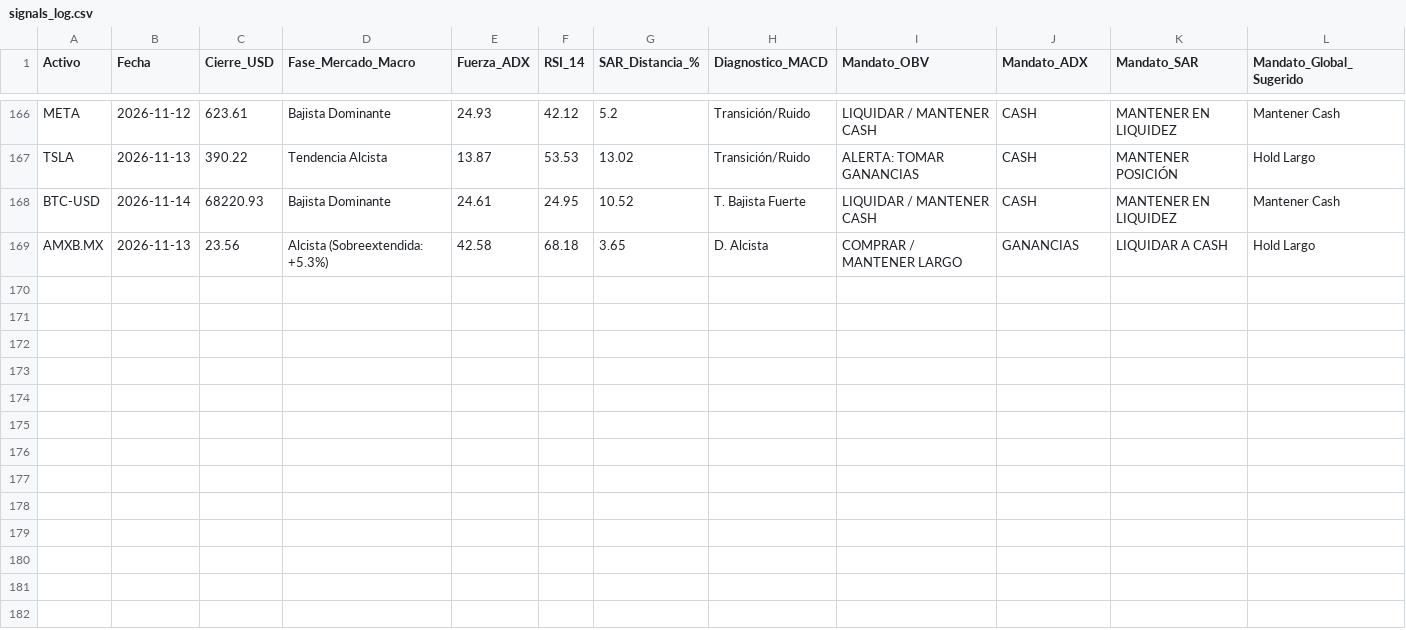
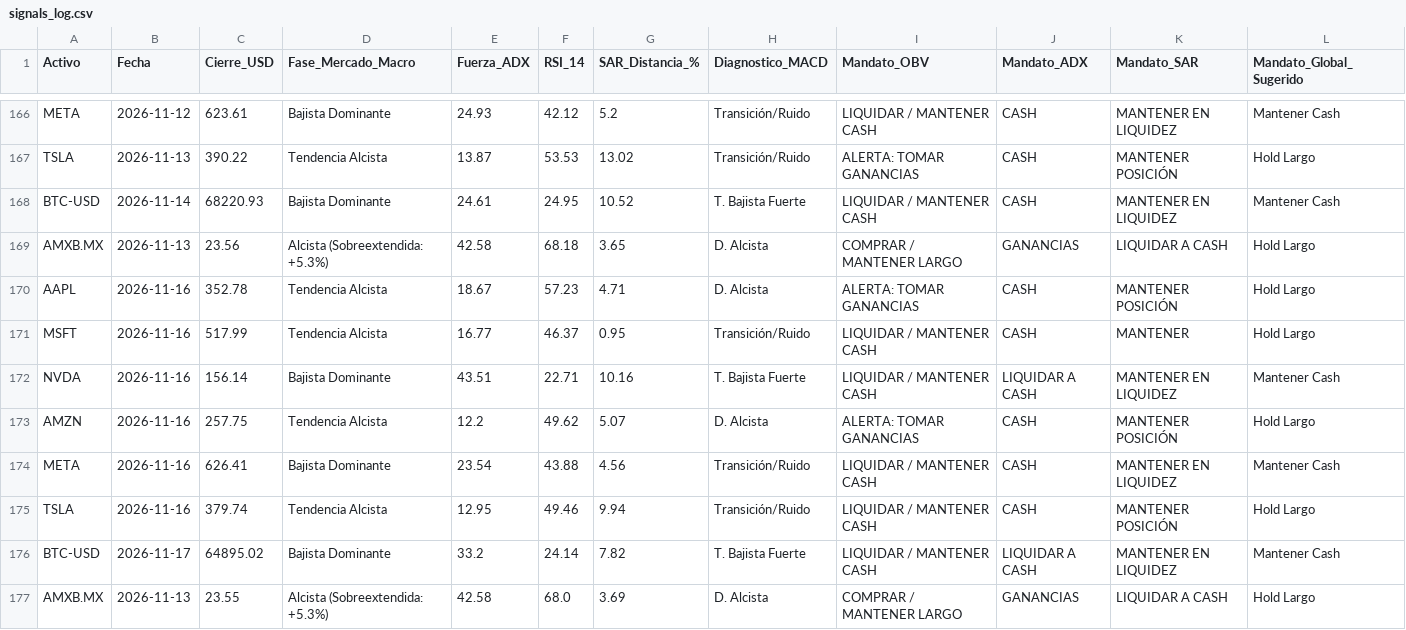
Before and after one commit to luisrcazares/diplomado_bot, a CSV file: data/signals_log.csv, drawn as a sheet; only a part is shown, gaps mark what is left out.

```diff
--- a/data/signals_log.csv
+++ b/data/signals_log.csv
@@ -169 +169,9 @@ BTC-USD,2026-11-14,68220.93,Bajista Dominante,24.61,24.95,10.52,T. Bajista Fuert
 AMXB.MX,2026-11-13,23.56,Alcista (Sobreextendida: +5.3%),42.58,68.18,3.65,D. Alcista,COMPRAR / MANTENER LARGO,GANANCIAS,LIQUIDAR A CASH,Hold Largo
+AAPL,2026-11-16,352.78,Tendencia Alcista,18.67,57.23,4.71,D. Alcista,ALERTA: TOMAR GANANCIAS,CASH,MANTENER POSICIÓN,Hold Largo
+MSFT,2026-11-16,517.99,Tendencia Alcista,16.77,46.37,0.95,Transición/Ruido,LIQUIDAR / MANTENER CASH,CASH,MANTENER,Hold Largo
+NVDA,2026-11-16,156.14,Bajista Dominante,43.51,22.71,10.16,T. Bajista Fuerte,LIQUIDAR / MANTENER CASH,LIQUIDAR A CASH,MANTENER EN LIQUIDEZ,Mantener Cash
+AMZN,2026-11-16,257.75,Tendencia Alcista,12.2,49.62,5.07,D. Alcista,ALERTA: TOMAR GANANCIAS,CASH,MANTENER POSICIÓN,Hold Largo
+META,2026-11-16,626.41,Bajista Dominante,23.54,43.88,4.56,Transición/Ruido,LIQUIDAR / MANTENER CASH,CASH,MANTENER EN LIQUIDEZ,Mantener Cash
+TSLA,2026-11-16,379.74,Tendencia Alcista,12.95,49.46,9.94,Transición/Ruido,LIQUIDAR / MANTENER CASH,CASH,MANTENER POSICIÓN,Hold Largo
+BTC-USD,2026-11-17,64895.02,Bajista Dominante,33.2,24.14,7.82,T. Bajista Fuerte,LIQUIDAR / MANTENER CASH,LIQUIDAR A CASH,MANTENER EN LIQUIDEZ,Mantener Cash
+AMXB.MX,2026-11-13,23.55,Alcista (Sobreextendida: +5.3%),42.58,68.0,3.69,D. Alcista,COMPRAR / MANTENER LARGO,GANANCIAS,LIQUIDAR A CASH,Hold Largo
```
Also changed, not shown: 1 other file.
